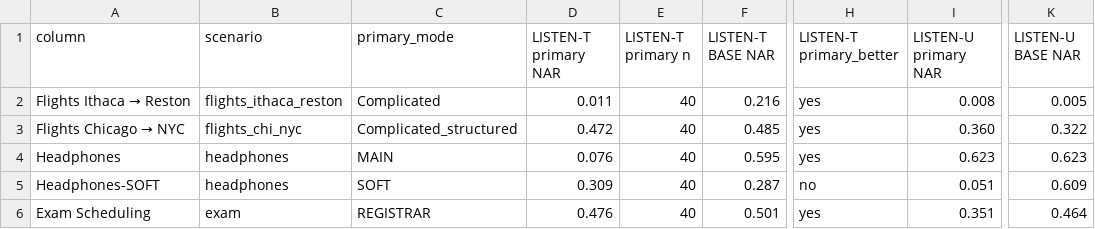
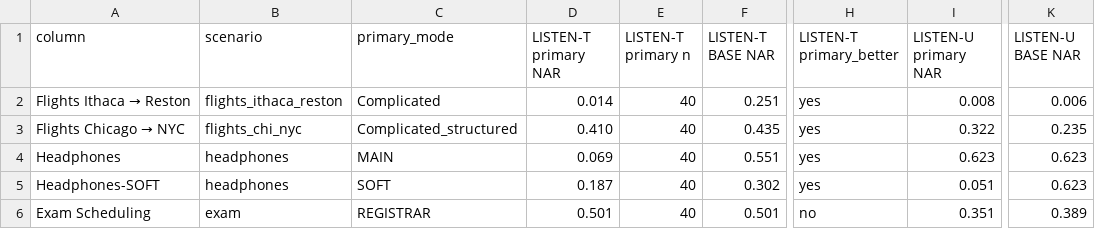
Before and after one commit to AdamJovine/LISTEN, a CSV file: outputs/plots/base_vs_primary_table__groq.csv, drawn as a sheet; only a part is shown, gaps mark what is left out; the diff names each change by its address in the sheet, - before the commit and + after, or states it on an @@ line.

```diff
--- a/outputs/plots/base_vs_primary_table__groq.csv
+++ b/outputs/plots/base_vs_primary_table__groq.csv
-D2 (LISTEN-T primary NAR): 0.011
+D2 (LISTEN-T primary NAR): 0.014
-F2 (LISTEN-T BASE NAR): 0.216
+F2 (LISTEN-T BASE NAR): 0.251
-K2 (LISTEN-U BASE NAR): 0.005
+K2 (LISTEN-U BASE NAR): 0.006
-D3 (LISTEN-T primary NAR): 0.472
+D3 (LISTEN-T primary NAR): 0.410
-F3 (LISTEN-T BASE NAR): 0.485
+F3 (LISTEN-T BASE NAR): 0.435
-I3 (LISTEN-U primary NAR): 0.360
+I3 (LISTEN-U primary NAR): 0.322
-K3 (LISTEN-U BASE NAR): 0.322
+K3 (LISTEN-U BASE NAR): 0.235
-D4 (LISTEN-T primary NAR): 0.076
+D4 (LISTEN-T primary NAR): 0.069
-F4 (LISTEN-T BASE NAR): 0.595
+F4 (LISTEN-T BASE NAR): 0.551
-D5 (LISTEN-T primary NAR): 0.309
+D5 (LISTEN-T primary NAR): 0.187
-F5 (LISTEN-T BASE NAR): 0.287
+F5 (LISTEN-T BASE NAR): 0.302
-H5 (LISTEN-T primary_better): no
+H5 (LISTEN-T primary_better): yes
-K5 (LISTEN-U BASE NAR): 0.609
+K5 (LISTEN-U BASE NAR): 0.623
-D6 (LISTEN-T primary NAR): 0.476
+D6 (LISTEN-T primary NAR): 0.501
-H6 (LISTEN-T primary_better): yes
+H6 (LISTEN-T primary_better): no
-K6 (LISTEN-U BASE NAR): 0.464
+K6 (LISTEN-U BASE NAR): 0.389
```
Also changed, not shown: outputs/plots/base_vs_primary_table__gemini.csv, outputs/plots/gemini__nar__scenario__by_algo.csv, 30 other files.
